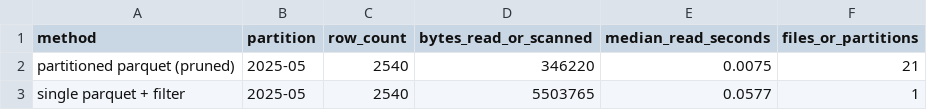
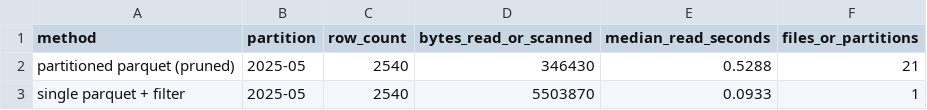
Before and after one commit to 100496356/dss150p-lab3-martin-claudia, a CSV file: data/benchmarks/partition_benchmark.csv, drawn as a sheet.

```diff
--- a/data/benchmarks/partition_benchmark.csv
+++ b/data/benchmarks/partition_benchmark.csv
@@ -1,3 +1,3 @@
 method,partition,row_count,bytes_read_or_scanned,median_read_seconds,files_or_partitions
-partitioned parquet (pruned),2025-05,2540,346220,0.0075,21
-single parquet + filter,2025-05,2540,5503765,0.0577,1
+partitioned parquet (pruned),2025-05,2540,346430,0.5288,21
+single parquet + filter,2025-05,2540,5503870,0.0933,1
```
Also changed, not shown: data/benchmarks/storage_benchmark.csv, docs/benchmark_results.csv, 11 other files.
